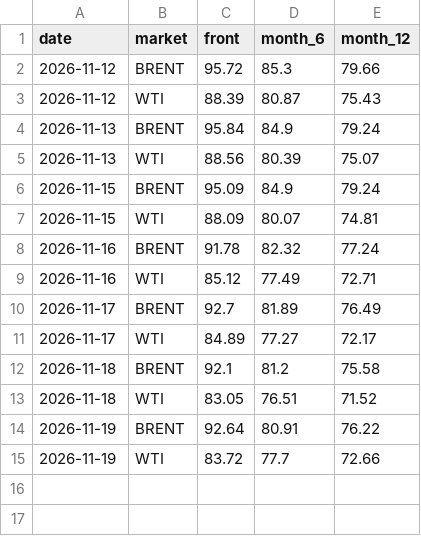
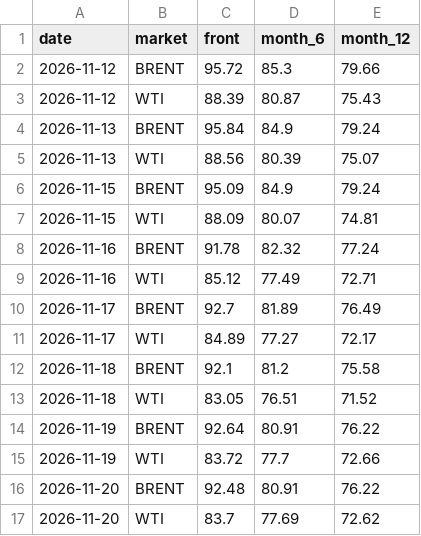
Before and after one commit to lukehamiltn/oil-tracker, a CSV file: news_data/curve.csv, drawn as a sheet; the diff names each change by its address in the sheet, - before the commit and + after, or states it on an @@ line.

```diff
--- a/news_data/curve.csv
+++ b/news_data/curve.csv
+row 16: 2026-11-20 | BRENT | 92.48 | 80.91 | 76.22
+row 17: 2026-11-20 | WTI | 83.7 | 77.69 | 72.62
```
Also changed, not shown: news_data/feeds/2026-11.csv, news_data/futures_closes.csv, 2 other files.
